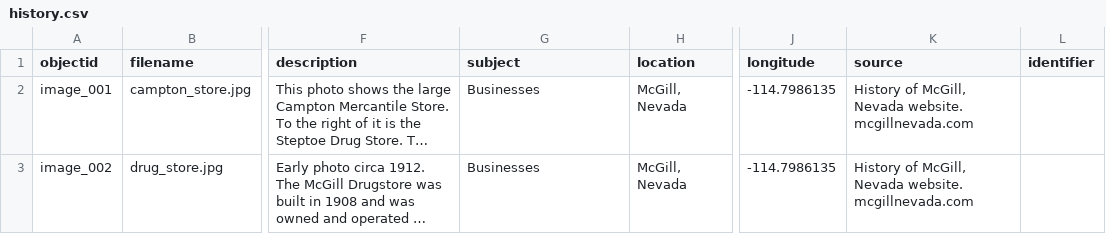
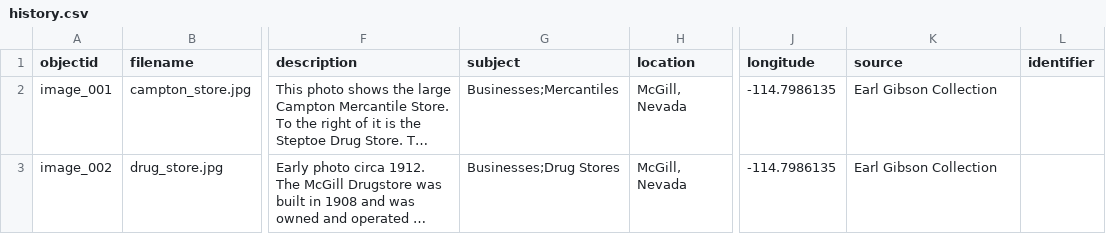
Before and after one commit to McGillHeritage/history, a CSV file: _data/history.csv, drawn as a sheet; only a part is shown, gaps mark what is left out; long unchanged cells end in …; the diff covers the shown part only; the diff names each change by its address in the sheet, - before the commit and + after, or states it on an @@ line.

Commit message:
Add files via upload

```diff
--- a/_data/history.csv
+++ b/_data/history.csv
-G2 (subject): Businesses
+G2 (subject): Businesses;Mercantiles
-K2:K3 (source): History of McGill, Nevada website. mcgillnevada.com
+K2:K3 (source): Earl Gibson Collection
-G3 (subject): Businesses
+G3 (subject): Businesses;Drug Stores
```
Also changed, not shown: 4 added rows and 2 edited cells elsewhere in this file.
